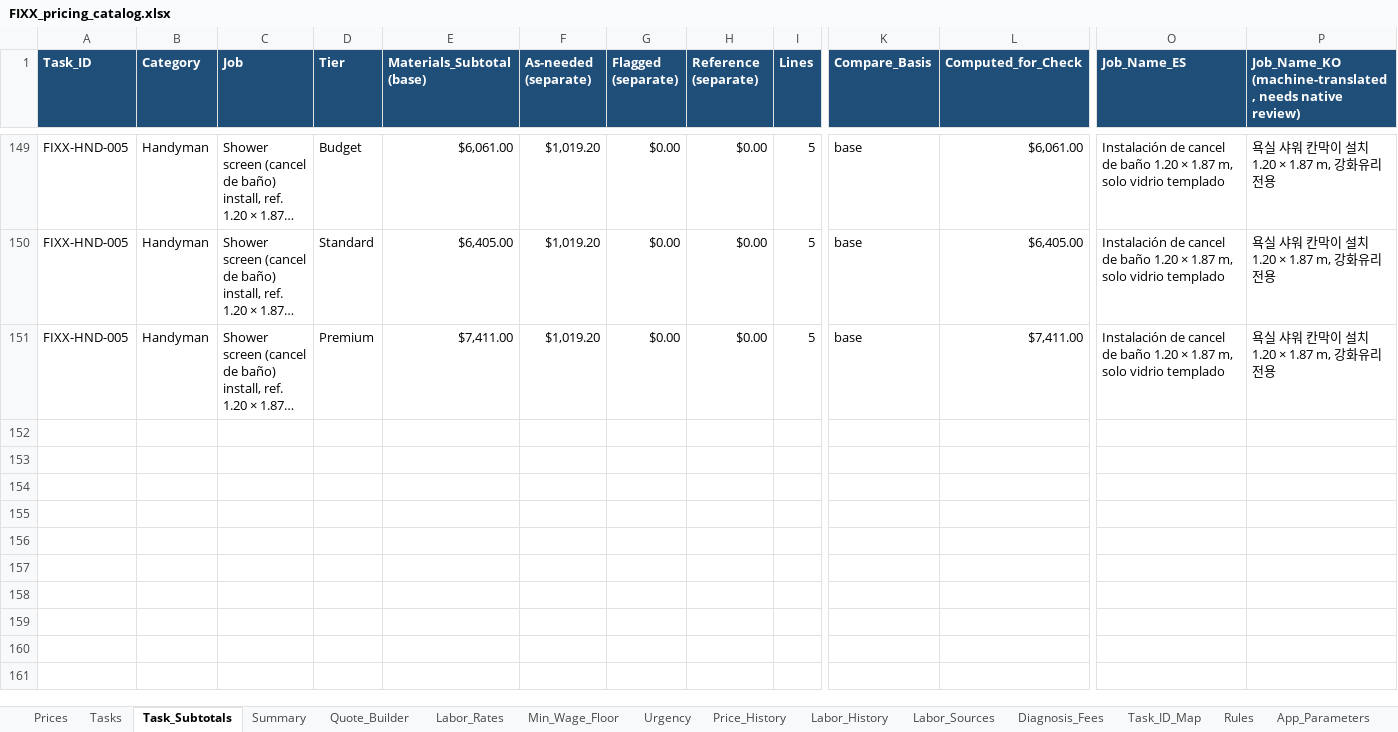
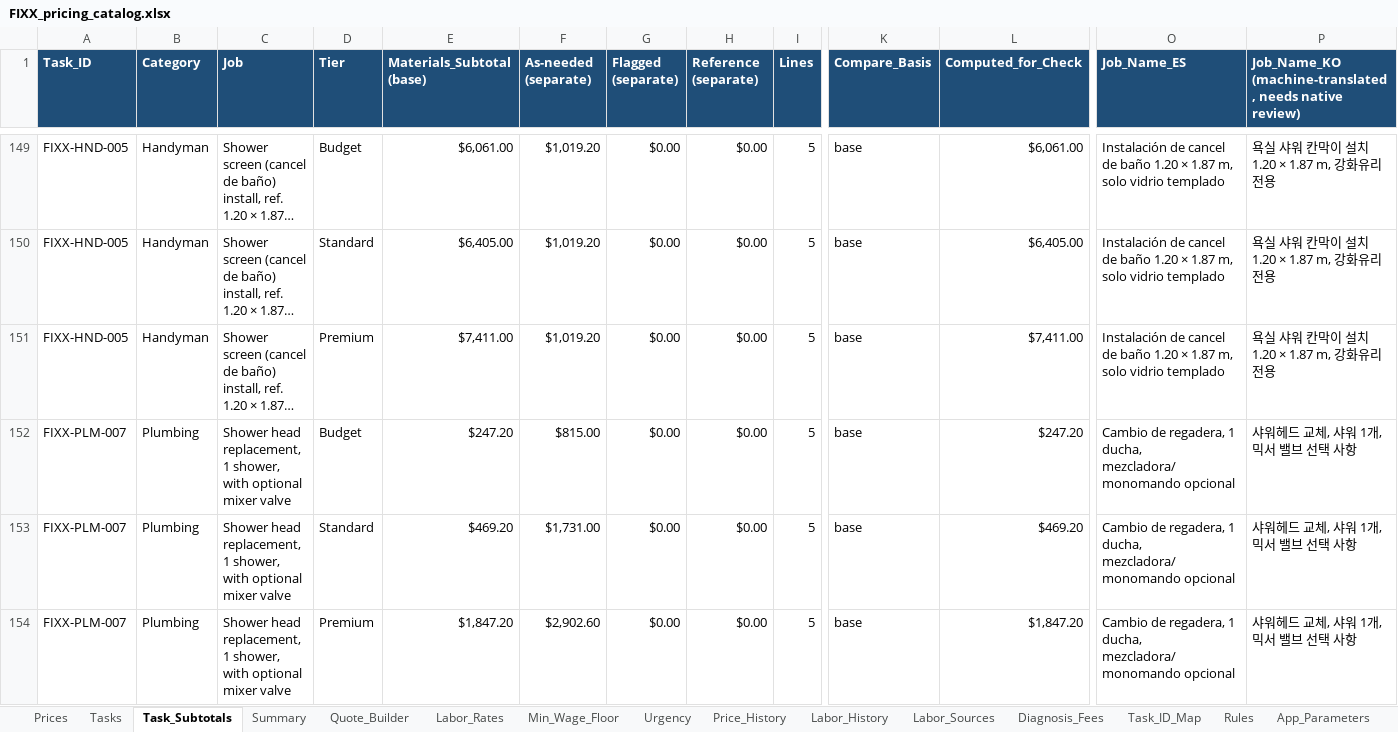
Before and after one commit to EddyVasquez/fixx_mx_analogic, an Excel workbook: FIXX_pricing_catalog.xlsx, sheet Task_Subtotals, drawn as a sheet; only a part is shown, gaps mark what is left out; long unchanged cells end in …; values as stored, in another font and other column widths than the file's, no borders; charts and pictures and conditional formats not drawn; rows hold the shown columns only; the diff names each change by its address in the sheet, - before the commit and + after, or states it on an @@ line.

```diff
--- a/FIXX_pricing_catalog.xlsx (sheet Task_Subtotals)
+++ b/FIXX_pricing_catalog.xlsx (sheet Task_Subtotals)
+row 152: FIXX-PLM-007 | Plumbing | Shower head replacement, 1 shower, with optional mixer valve | Budget | $247.20 | $815.00 | $0.00 | $0.00 | 5 | base | $247.20 | Cambio de regadera, 1 ducha, mezcladora/monomando opcional | 샤워헤드 교체, 샤워 1개, 믹서 밸브 선택 사항
+row 153: FIXX-PLM-007 | Plumbing | Shower head replacement, 1 shower, with optional mixer valve | Standard | $469.20 | $1,731.00 | $0.00 | $0.00 | 5 | base | $469.20 | Cambio de regadera, 1 ducha, mezcladora/monomando opcional | 샤워헤드 교체, 샤워 1개, 믹서 밸브 선택 사항
+row 154: FIXX-PLM-007 | Plumbing | Shower head replacement, 1 shower, with optional mixer valve | Premium | $1,847.20 | $2,902.60 | $0.00 | $0.00 | 5 | base | $1,847.20 | Cambio de regadera, 1 ducha, mezcladora/monomando opcional | 샤워헤드 교체, 샤워 1개, 믹서 밸브 선택 사항
```
Also changed, not shown: sheet Prices, sheet Quote_Builder, sheet Tasks, sheet Labor_Rates, sheet Price_History, sheet Decisions_Open, 6 more sheets, formulas that keep their value, 13 other files.
